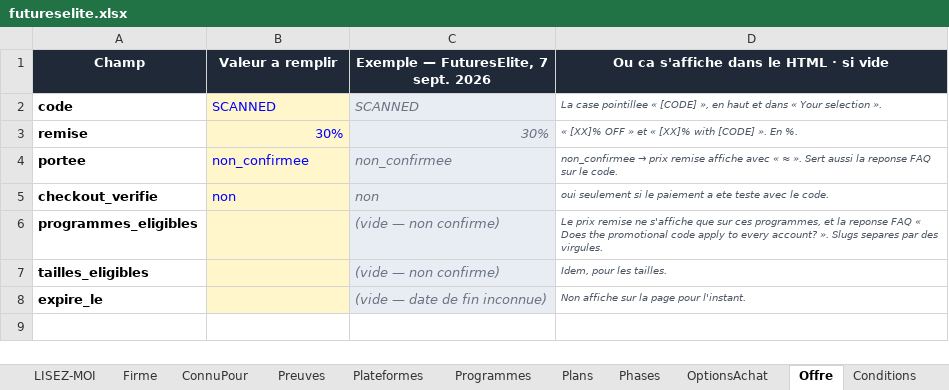
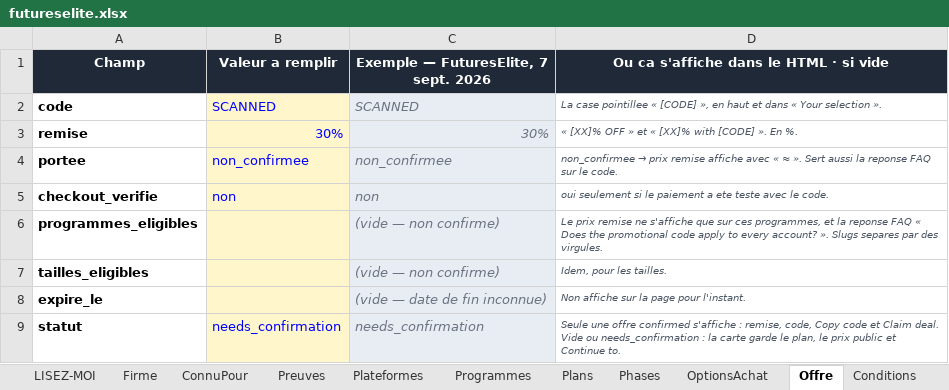
Before and after one commit to Sofiane5959/propfirmscanner-landing, an Excel workbook: data/firms/futureselite.xlsx, sheet Offre, drawn as a sheet; values as stored, in another font and other column widths than the file's, no borders; the diff names each change by its address in the sheet, - before the commit and + after, or states it on an @@ line.

```diff
--- a/data/firms/futureselite.xlsx (sheet Offre)
+++ b/data/firms/futureselite.xlsx (sheet Offre)
+row 9: statut | needs_confirmation | needs_confirmation | Seule une offre confirmed s'affiche : remise, code, Copy code et Claim deal. Vide ou needs_confirmation : la carte garde le plan, le prix public et Continue to.
```
Also changed, not shown: sheet Firme, MODELE-propfirm.xlsx, 8 other files.
